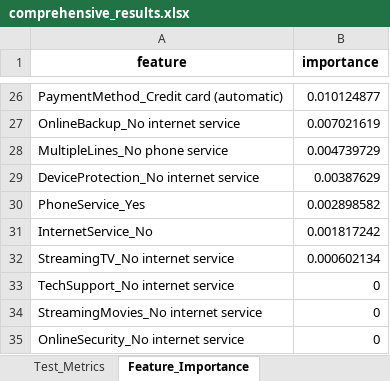
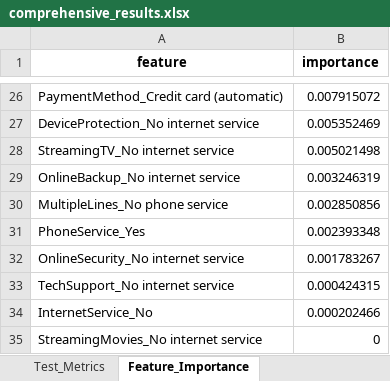
Before and after one commit to koriebruh/CHURN-JOURNAL, an Excel workbook: rill_final_enhanced/comprehensive_results.xlsx, sheet Feature_Importance, drawn as a sheet; only a part is shown, gaps mark what is left out; values as stored, in another font and other column widths than the file's, no borders; removed rows and columns are numbered as before the commit, all else as after; the diff covers the shown part only; the diff names each change by its address in the sheet, - before the commit and + after, or states it on an @@ line.

```diff
--- a/rill_final_enhanced/comprehensive_results.xlsx (sheet Feature_Importance)
+++ b/rill_final_enhanced/comprehensive_results.xlsx (sheet Feature_Importance)
-B26 (importance): 0.010124877
+B26 (importance): 0.007915072
+row 27: DeviceProtection_No internet service | 0.005352469
+row 28: StreamingTV_No internet service | 0.005021498
-B29 (importance): 0.007021619
+B29 (importance): 0.003246319
-B30 (importance): 0.004739729
+B30 (importance): 0.002850856
-row 29: DeviceProtection_No internet service | 0.00387629
-B31 (importance): 0.002898582
+B31 (importance): 0.002393348
-row 31: InternetService_No | 0.001817242
-row 32: StreamingTV_No internet service | 0.000602134
+row 32: OnlineSecurity_No internet service | 0.001783267
-B33 (importance): 0
+B33 (importance): 0.000424315
+row 34: InternetService_No | 0.000202466
-row 35: OnlineSecurity_No internet service | 0
```
Also changed, not shown: 10 added rows, 10 removed rows and 14 edited cells elsewhere in this sheet, sheet Comparative_Results, sheet Model_Comparison, sheet Hyperparameter_Tuning, sheet Test_Metrics, sheet Summary, 53 other files.
